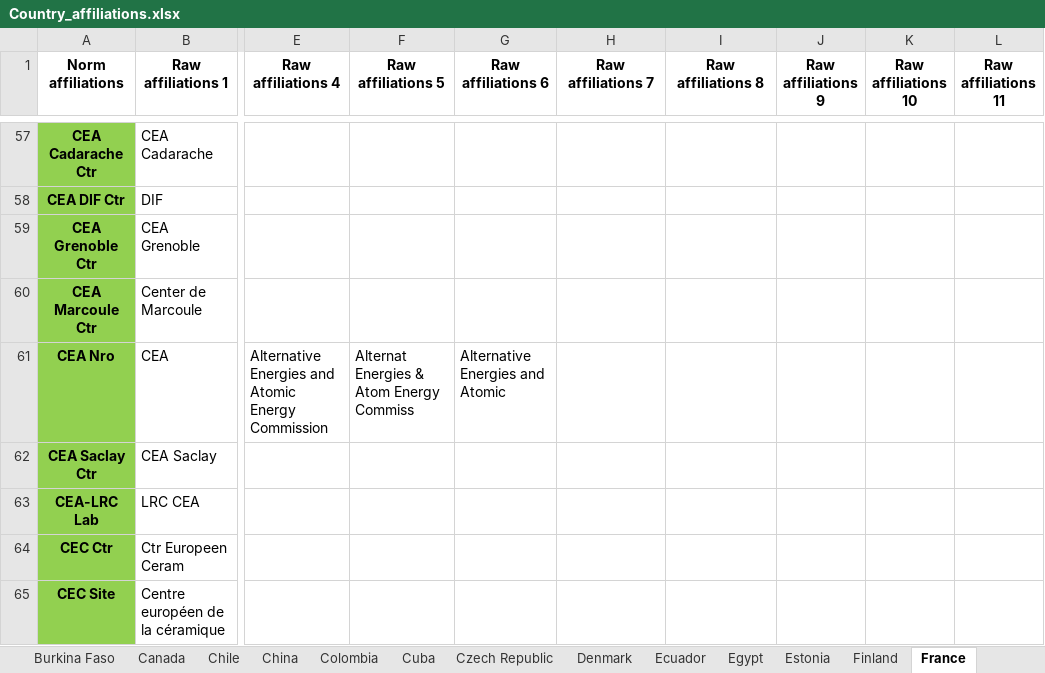
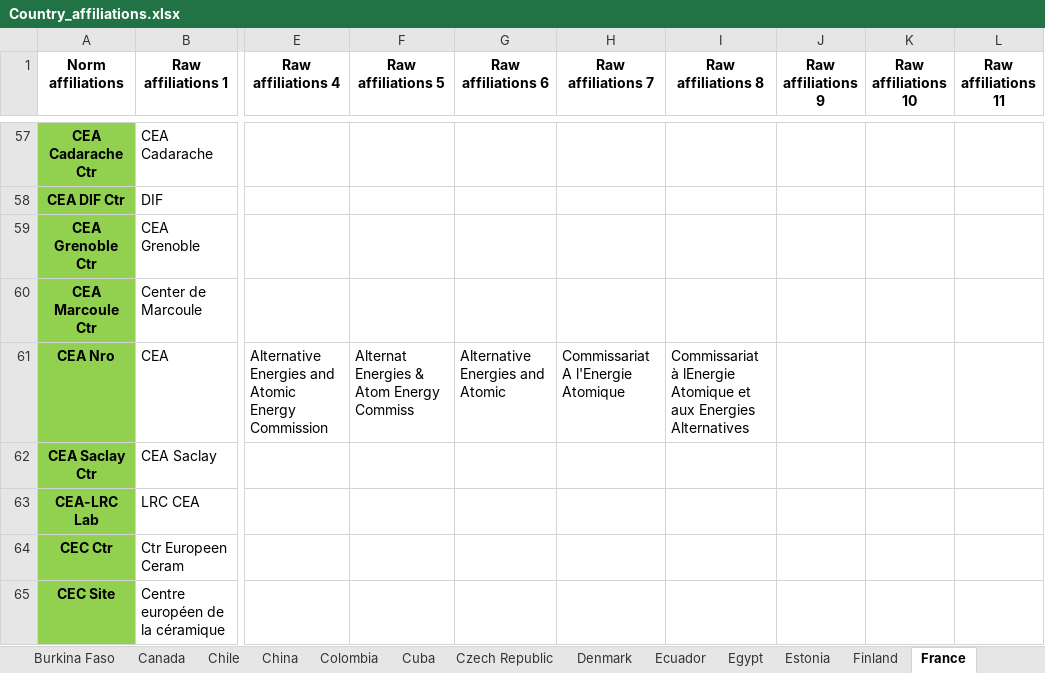
Before and after one commit to IonaBrenac/BiblioAnalysis, an Excel workbook: BiblioAnalysis_Utils/BiblioAnalysis_RefFiles/Country_affiliations.xlsx, sheet France, drawn as a sheet; only a part is shown, gaps mark what is left out; values as stored, in another font and other column widths than the file's, no borders; conditional formats not drawn; the diff covers the shown part only; the diff names each change by its address in the sheet, - before the commit and + after, or states it on an @@ line.

```diff
--- a/BiblioAnalysis_Utils/BiblioAnalysis_RefFiles/Country_affiliations.xlsx (sheet France)
+++ b/BiblioAnalysis_Utils/BiblioAnalysis_RefFiles/Country_affiliations.xlsx (sheet France)
-H61 (Raw affiliations 7): (empty)
+H61 (Raw affiliations 7): Commissariat A l'Energie Atomique
-I61 (Raw affiliations 8): (empty)
+I61 (Raw affiliations 8): Commissariat à lEnergie Atomique et aux Energies Alternatives
```
Also changed, not shown: 4 edited cells elsewhere in this sheet, 10 other files.
